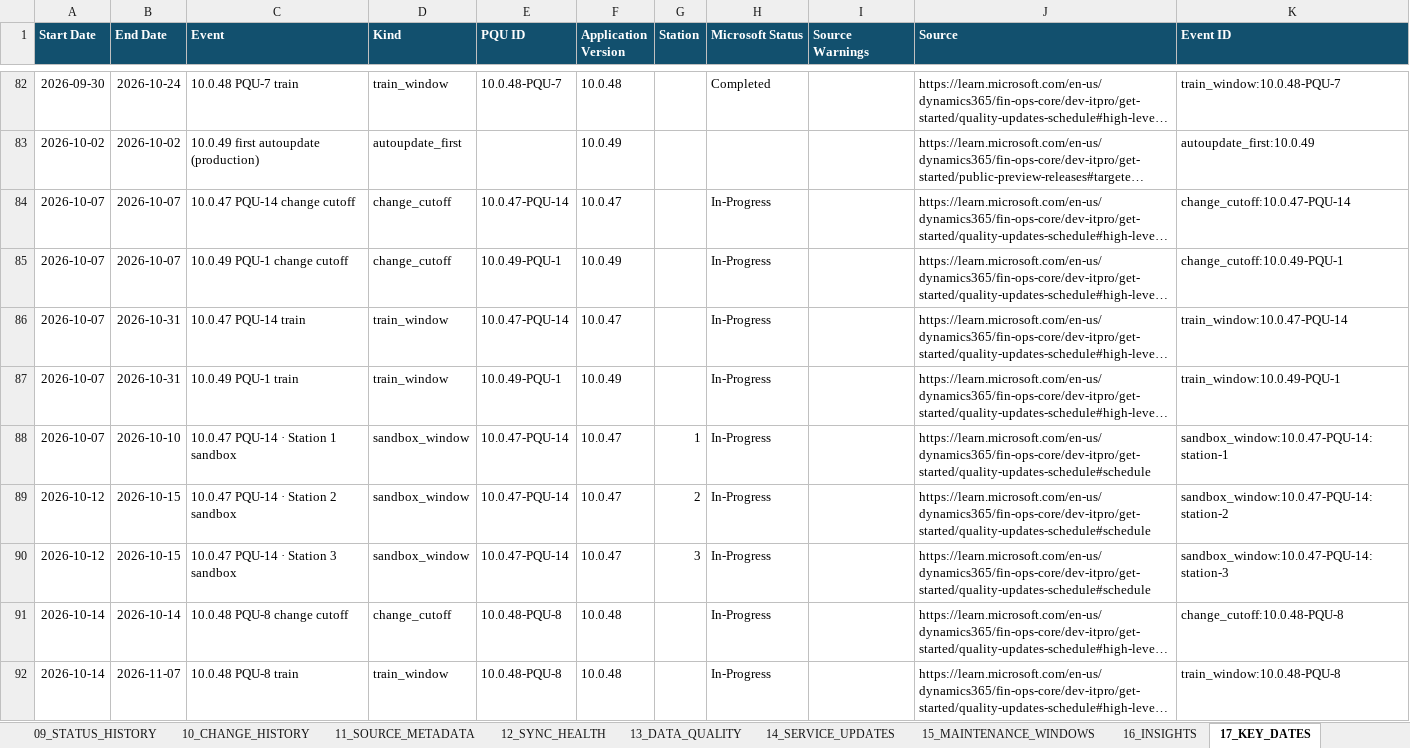
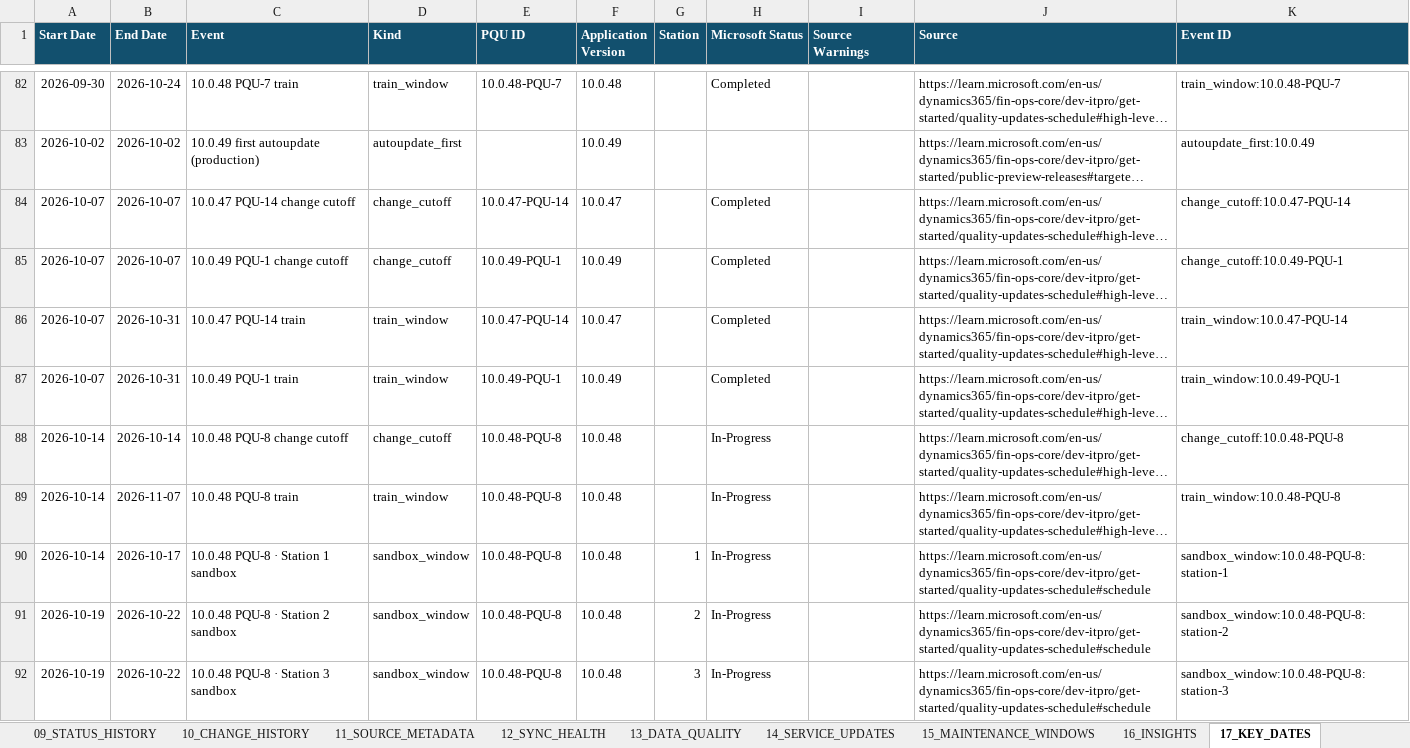
Before and after one commit to 0x8e8fb-p/d365-pqu-data, an Excel workbook: excel/D365-PQU-Tracker.xlsx, sheet 17_KEY_DATES, drawn as a sheet; only a part is shown, gaps mark what is left out; the shorter side is filled out with more unchanged rows; long unchanged cells end in …; values as stored, in another font and other column widths than the file's, no borders; table styles not drawn; removed rows and columns are numbered as before the commit, all else as after; the diff covers the shown part only; the diff names each change by its address in the sheet, - before the commit and + after, or states it on an @@ line.

```diff
--- a/excel/D365-PQU-Tracker.xlsx (sheet 17_KEY_DATES)
+++ b/excel/D365-PQU-Tracker.xlsx (sheet 17_KEY_DATES)
-H84:H87 (Microsoft Status): In-Progress
+H84:H87 (Microsoft Status): Completed
-row 88: 2026-10-07 | 2026-10-10 | 10.0.47 PQU-14 · Station 1 sandbox | sandbox_window | 10.0.47-PQU-14 | 10.0.47 | 1 | In-Progress |  | https://learn.microsoft.com/en-us/dynamics365/fin-ops-core/dev-itpro/get-started/quality-updates-schedule#schedule | sandbox_window:10.0.47-PQU-14:station-1
-row 89: 2026-10-12 | 2026-10-15 | 10.0.47 PQU-14 · Station 2 sandbox | sandbox_window | 10.0.47-PQU-14 | 10.0.47 | 2 | In-Progress |  | https://learn.microsoft.com/en-us/dynamics365/fin-ops-core/dev-itpro/get-started/quality-updates-schedule#schedule | sandbox_window:10.0.47-PQU-14:station-2
-row 90: 2026-10-12 | 2026-10-15 | 10.0.47 PQU-14 · Station 3 sandbox | sandbox_window | 10.0.47-PQU-14 | 10.0.47 | 3 | In-Progress |  | https://learn.microsoft.com/en-us/dynamics365/fin-ops-core/dev-itpro/get-started/quality-updates-schedule#schedule | sandbox_window:10.0.47-PQU-14:station-3
```
Also changed, not shown: 2 added rows and 19 removed rows elsewhere in this sheet, sheet 10_CHANGE_HISTORY, sheet 04_STATION_SCHEDULE, sheet 01_PQU_MASTER, sheet 02_CURRENT_PQU, sheet 16_INSIGHTS, sheet 03_UPCOMING_PQU, 8 more sheets, 25 other files.
